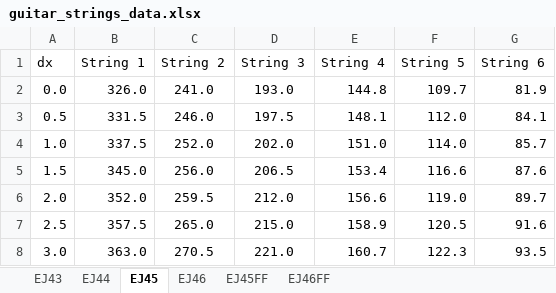
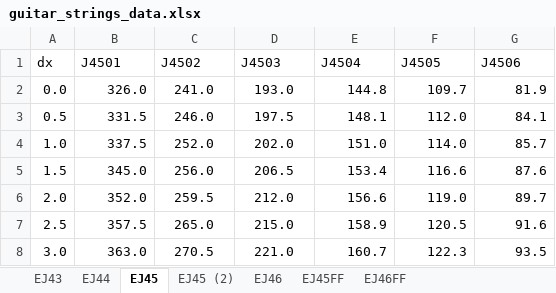
Before and after one commit to beausol/classical-guitar, an Excel workbook: data/guitar_strings_data.xlsx, sheet EJ45, drawn as a sheet; values as stored, in another font and other column widths than the file's, no borders; the diff names each change by its address in the sheet, - before the commit and + after, or states it on an @@ line.

```diff
--- a/data/guitar_strings_data.xlsx (sheet EJ45)
+++ b/data/guitar_strings_data.xlsx (sheet EJ45)
+sheet tab: EJ45 (2)
-B1: String 1
+B1: J4501
-C1: String 2
+C1: J4502
-D1: String 3
+D1: J4503
-E1: String 4
+E1: J4504
-F1: String 5
+F1: J4505
-G1: String 6
+G1: J4506
```
Also changed, not shown: 1 other file.
